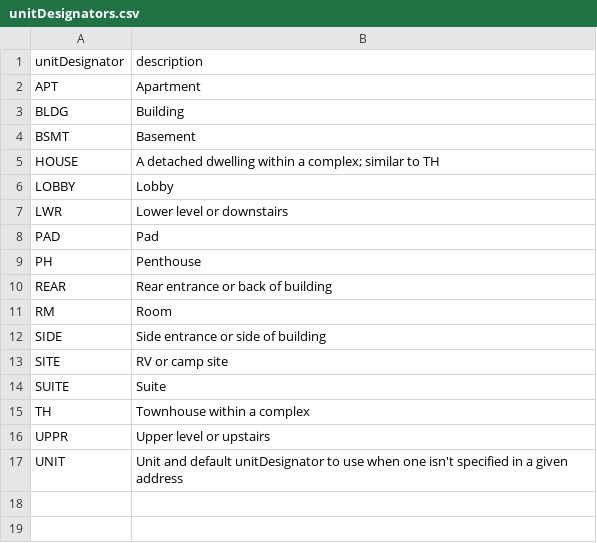
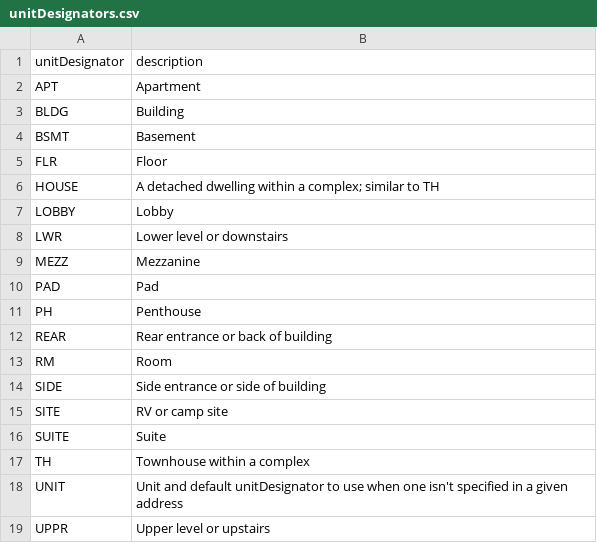
Before and after one commit to bcgov/ols-geocoder, a CSV file: config/bc/unitDesignators.csv, drawn as a sheet.

Commit message:
Update unitDesignators.csv

```diff
--- a/config/bc/unitDesignators.csv
+++ b/config/bc/unitDesignators.csv
@@ -4,2 +4,3 @@ BLDG,Building
 BSMT,Basement
+FLR,Floor
 HOUSE,A detached dwelling within a complex; similar to TH
@@ -7,2 +8,3 @@ LOBBY,Lobby
 LWR,Lower level or downstairs
+MEZZ,Mezzanine
 PAD,Pad
@@ -15,3 +17,3 @@ SUITE,Suite
 TH,Townhouse within a complex
+UNIT,Unit and default unitDesignator to use when one isn't specified in a given address
 UPPR,Upper level or upstairs
-UNIT,Unit and default unitDesignator to use when one isn't specified in a given address
```
